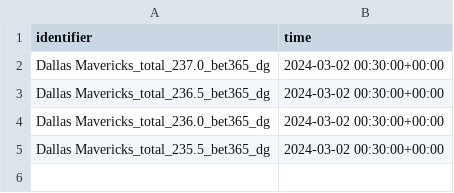
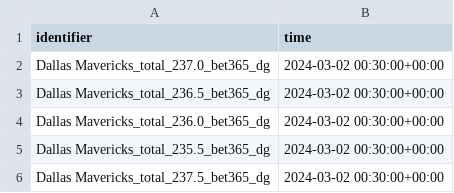
Before and after one commit to Donalcon/reverse_line_movement, a CSV file: notified_movements.csv, drawn as a sheet.

```diff
--- a/notified_movements.csv
+++ b/notified_movements.csv
@@ -5 +5,2 @@ Dallas Mavericks_total_236.0_bet365_dg,2024-03-02 00:30:00+00:00
 Dallas Mavericks_total_235.5_bet365_dg,2024-03-02 00:30:00+00:00
+Dallas Mavericks_total_237.5_bet365_dg,2024-03-02 00:30:00+00:00
```
Also changed, not shown: nba_spread_df.csv, nba_total_df.csv, 1 other file.
